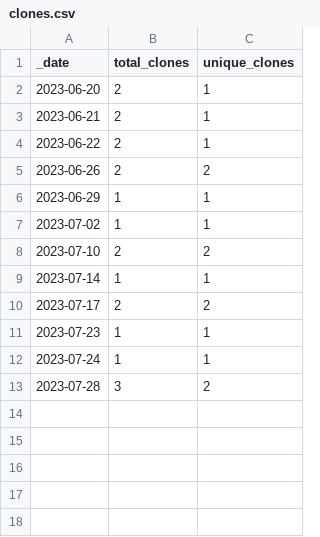
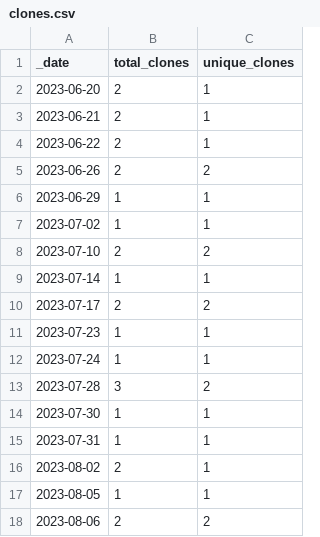
Before and after one commit to esa-cdab/cdab-service, a CSV file: traffic/clones.csv, drawn as a sheet.

Commit message:
GitHub traffic

```diff
--- a/traffic/clones.csv
+++ b/traffic/clones.csv
@@ -13 +13,6 @@ _date,total_clones,unique_clones
 2023-07-28,3,2
+2023-07-30,1,1
+2023-07-31,1,1
+2023-08-02,2,1
+2023-08-05,1,1
+2023-08-06,2,2
```
Also changed, not shown: 2 other files.
